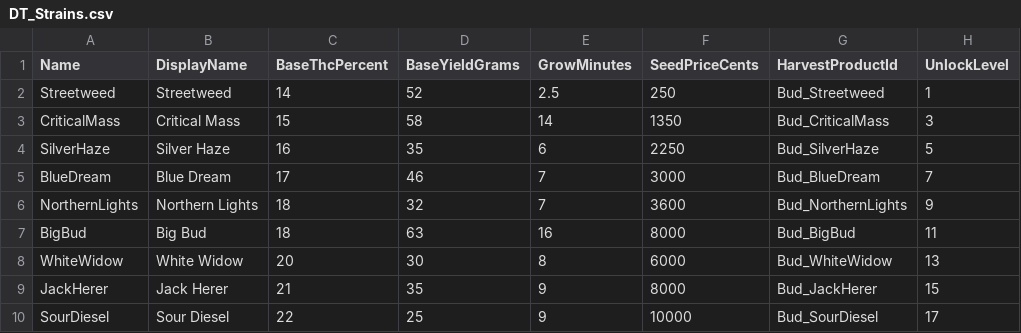
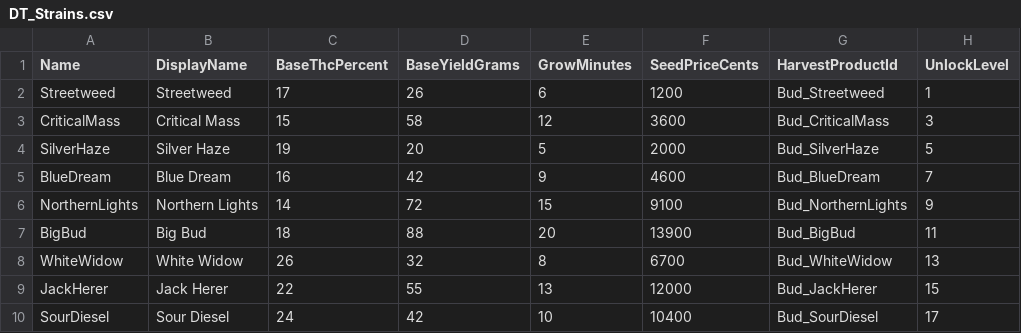
Before and after one commit to Dustoned/ThePlugSIM, a CSV file: Data/DT_Strains.csv, drawn as a sheet; only a part is shown; the diff covers the shown part only.

```diff
--- a/Data/DT_Strains.csv
+++ b/Data/DT_Strains.csv
@@ -1,10 +1,10 @@
 Name,DisplayName,BaseThcPercent,BaseYieldGrams,GrowMinutes,SeedPriceCents,HarvestProductId,UnlockLevel
-Streetweed,"Streetweed",14,52,2.5,250,Bud_Streetweed,1
-CriticalMass,"Critical Mass",15,58,14,1350,Bud_CriticalMass,3
-SilverHaze,"Silver Haze",16,35,6,2250,Bud_SilverHaze,5
-BlueDream,"Blue Dream",17,46,7,3000,Bud_BlueDream,7
-NorthernLights,"Northern Lights",18,32,7,3600,Bud_NorthernLights,9
-BigBud,"Big Bud",18,63,16,8000,Bud_BigBud,11
-WhiteWidow,"White Widow",20,30,8,6000,Bud_WhiteWidow,13
-JackHerer,"Jack Herer",21,35,9,8000,Bud_JackHerer,15
-SourDiesel,"Sour Diesel",22,25,9,10000,Bud_SourDiesel,17
+Streetweed,"Streetweed",17,26,6,1200,Bud_Streetweed,1
+CriticalMass,"Critical Mass",15,58,12,3600,Bud_CriticalMass,3
+SilverHaze,"Silver Haze",19,20,5,2000,Bud_SilverHaze,5
+BlueDream,"Blue Dream",16,42,9,4600,Bud_BlueDream,7
+NorthernLights,"Northern Lights",14,72,15,9100,Bud_NorthernLights,9
+BigBud,"Big Bud",18,88,20,13900,Bud_BigBud,11
+WhiteWidow,"White Widow",26,32,8,6700,Bud_WhiteWidow,13
+JackHerer,"Jack Herer",22,55,13,12000,Bud_JackHerer,15
+SourDiesel,"Sour Diesel",24,42,10,10400,Bud_SourDiesel,17
```
Also changed, not shown: 64 edited cells elsewhere in this file, Data/DT_Products.csv, 51 other files.
